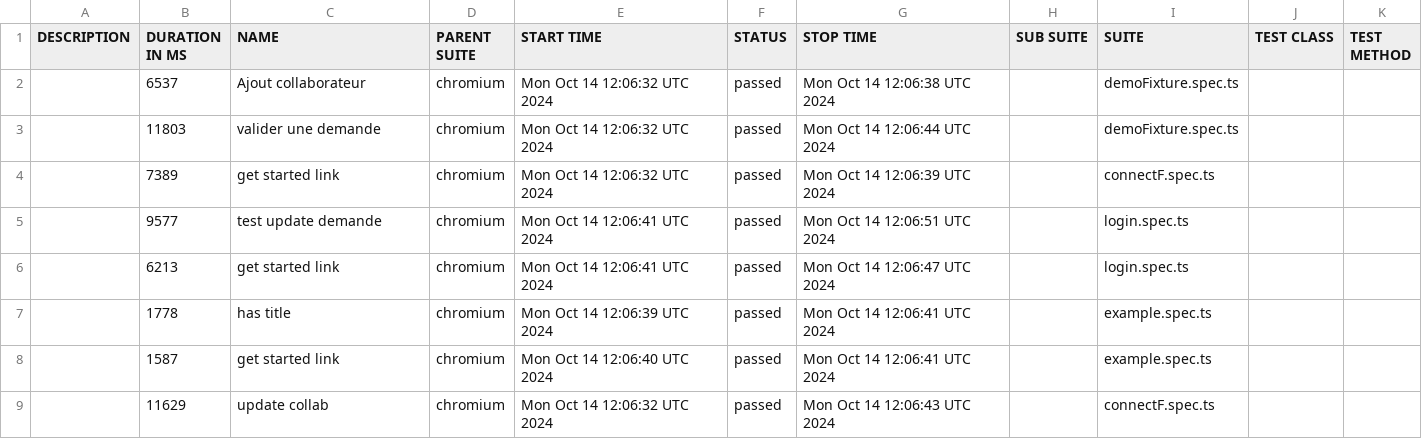
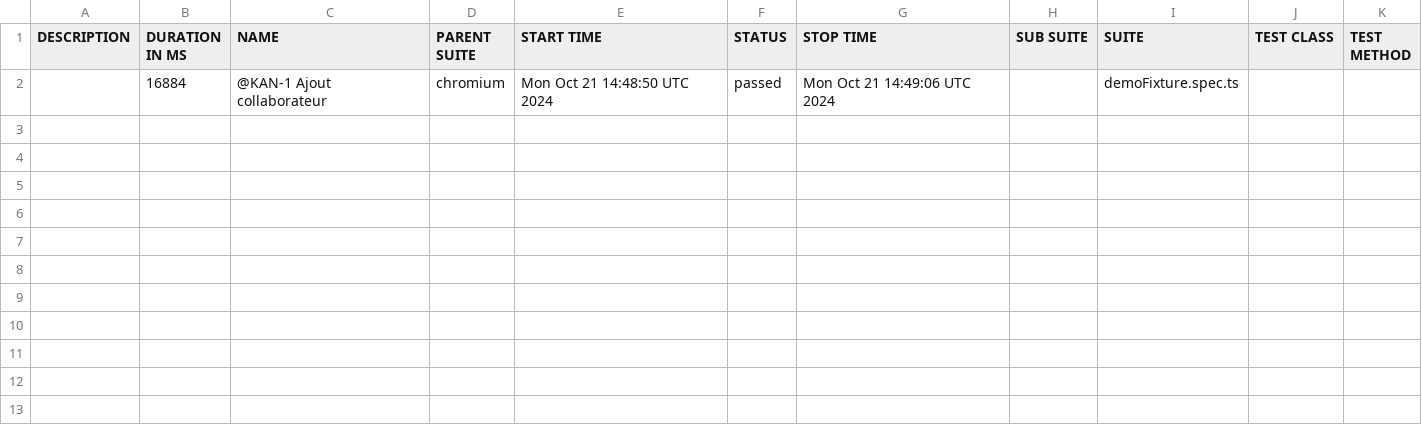
Before and after one commit to awatagiltoo1/MossalPlaywright, a CSV file: allure-report/data/suites.csv, drawn as a sheet.

Commit message:
Preparaton demo du 25 obt

```diff
--- a/allure-report/data/suites.csv
+++ b/allure-report/data/suites.csv
@@ -1,9 +1,2 @@
 "DESCRIPTION","DURATION IN MS","NAME","PARENT SUITE","START TIME","STATUS","STOP TIME","SUB SUITE","SUITE","TEST CLASS","TEST METHOD"
-"","6537","Ajout collaborateur","chromium","Mon Oct 14 12:06:32 UTC 2024","passed","Mon Oct 14 12:06:38 UTC 2024","","demoFixture.spec.ts","",""
-"","11803","valider une demande","chromium","Mon Oct 14 12:06:32 UTC 2024","passed","Mon Oct 14 12:06:44 UTC 2024","","demoFixture.spec.ts","",""
-"","7389","get started link","chromium","Mon Oct 14 12:06:32 UTC 2024","passed","Mon Oct 14 12:06:39 UTC 2024","","connectF.spec.ts","",""
-"","9577","test update demande","chromium","Mon Oct 14 12:06:41 UTC 2024","passed","Mon Oct 14 12:06:51 UTC 2024","","login.spec.ts","",""
-"","6213","get started link","chromium","Mon Oct 14 12:06:41 UTC 2024","passed","Mon Oct 14 12:06:47 UTC 2024","","login.spec.ts","",""
-"","1778","has title","chromium","Mon Oct 14 12:06:39 UTC 2024","passed","Mon Oct 14 12:06:41 UTC 2024","","example.spec.ts","",""
-"","1587","get started link","chromium","Mon Oct 14 12:06:40 UTC 2024","passed","Mon Oct 14 12:06:41 UTC 2024","","example.spec.ts","",""
-"","11629","update collab","chromium","Mon Oct 14 12:06:32 UTC 2024","passed","Mon Oct 14 12:06:43 UTC 2024","","connectF.spec.ts","",""
+"","16884","@KAN-1 Ajout collaborateur","chromium","Mon Oct 21 14:48:50 UTC 2024","passed","Mon Oct 21 14:49:06 UTC 2024","","demoFixture.spec.ts","",""
```
Also changed, not shown: 37 other files.
